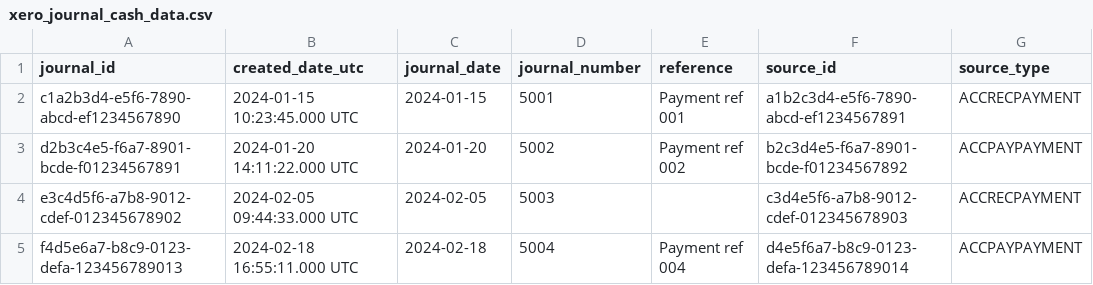
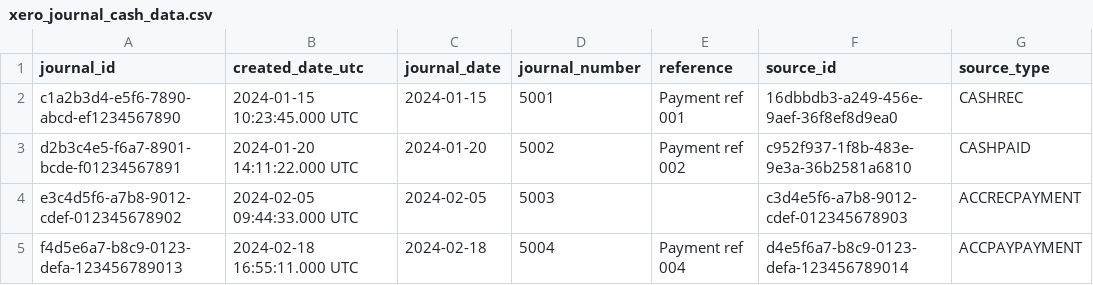
Before and after one commit to fivetran/dbt_xero, a CSV file: integration_tests/seeds/xero_journal_cash_data.csv, drawn as a sheet.

Commit message:
Standardizing journal cash updates

```diff
--- a/integration_tests/seeds/xero_journal_cash_data.csv
+++ b/integration_tests/seeds/xero_journal_cash_data.csv
@@ -1,4 +1,4 @@
 journal_id,created_date_utc,journal_date,journal_number,reference,source_id,source_type
-c1a2b3d4-e5f6-7890-abcd-ef1234567890,2024-01-15 10:23:45.000 UTC,2024-01-15,5001,Payment ref 001,a1b2c3d4-e5f6-7890-abcd-ef1234567891,ACCRECPAYMENT
-d2b3c4e5-f6a7-8901-bcde-f01234567891,2024-01-20 14:11:22.000 UTC,2024-01-20,5002,Payment ref 002,b2c3d4e5-f6a7-8901-bcde-f01234567892,ACCPAYPAYMENT
+c1a2b3d4-e5f6-7890-abcd-ef1234567890,2024-01-15 10:23:45.000 UTC,2024-01-15,5001,Payment ref 001,16dbbdb3-a249-456e-9aef-36f8ef8d9ea0,CASHREC
+d2b3c4e5-f6a7-8901-bcde-f01234567891,2024-01-20 14:11:22.000 UTC,2024-01-20,5002,Payment ref 002,c952f937-1f8b-483e-9e3a-36b2581a6810,CASHPAID
 e3c4d5f6-a7b8-9012-cdef-012345678902,2024-02-05 09:44:33.000 UTC,2024-02-05,5003,,c3d4e5f6-a7b8-9012-cdef-012345678903,ACCRECPAYMENT
```
Also changed, not shown: 14 other files.
